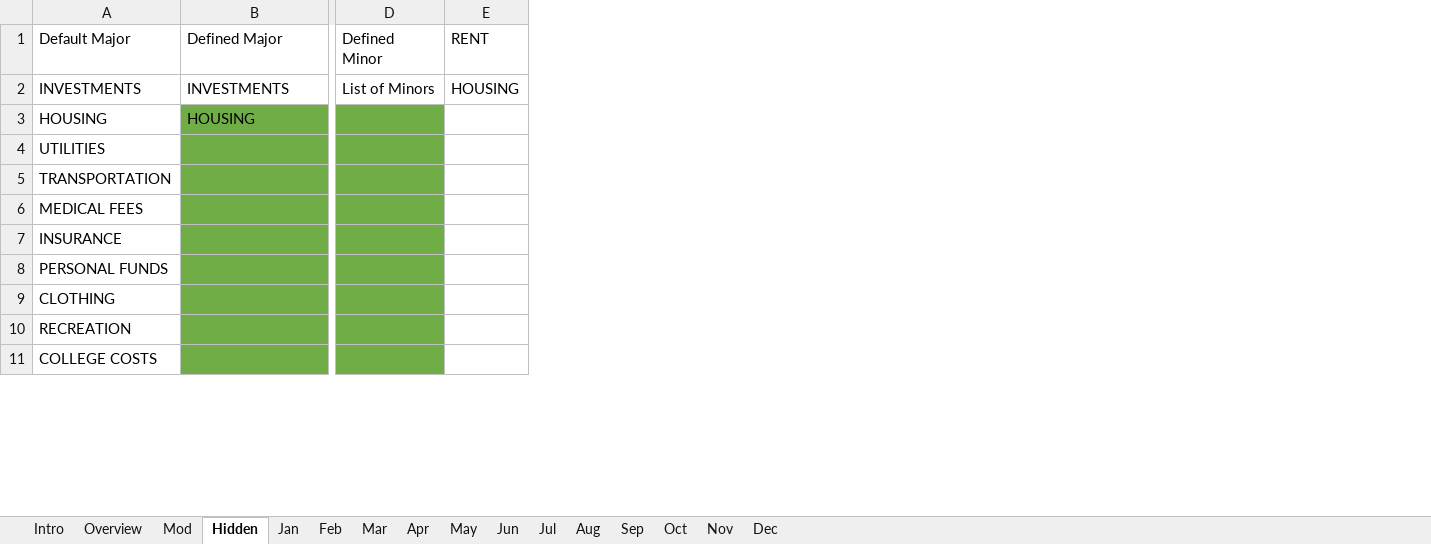
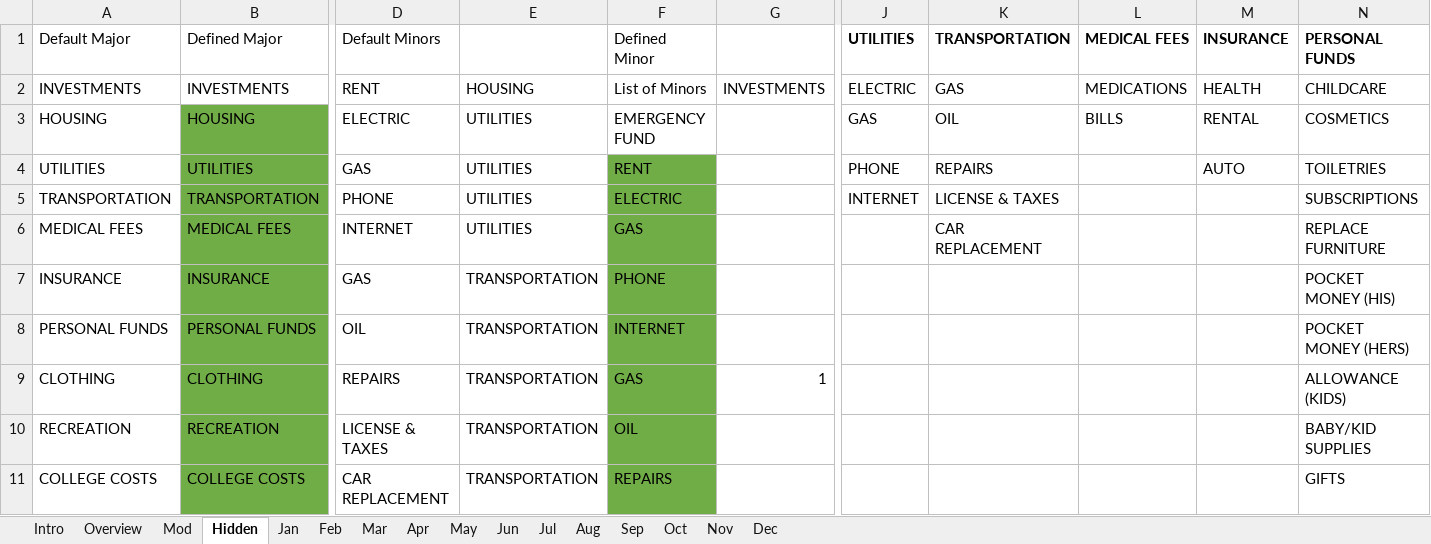
Before and after one commit to MichaelDevries1/Excel-Projects, an Excel workbook: Budget_TemplateTry.xlsm, sheet Hidden, drawn as a sheet; only a part is shown, gaps mark what is left out; values as stored, in another font and other column widths than the file's, no borders; conditional formats not drawn; removed rows and columns are numbered as before the commit, all else as after; the diff covers the shown part only; the diff names each change by its address in the sheet, - before the commit and + after, or states it on an @@ line.

Commit message:
Catagories to Months
I have got the sheet location and the values correct

```diff
--- a/Budget_TemplateTry.xlsm (sheet Hidden)
+++ b/Budget_TemplateTry.xlsm (sheet Hidden)
+column D (Default Minors), rows 2-11: RENT | ELECTRIC | GAS | PHONE | INTERNET | GAS | OIL | REPAIRS | LICENSE & TAXES | CAR REPLACEMENT
+column E, rows 2-11: HOUSING | UTILITIES | UTILITIES | UTILITIES | UTILITIES | TRANSPORTATION | TRANSPORTATION | TRANSPORTATION | TRANSPORTATION | TRANSPORTATION
-column E (RENT), row 2: HOUSING
+column G, rows 2-9: INVESTMENTS |  |  |  |  |  |  | 1
+column J (UTILITIES), rows 2-5: ELECTRIC | GAS | PHONE | INTERNET
+column K (TRANSPORTATION), rows 2-6: GAS | OIL | REPAIRS | LICENSE & TAXES | CAR REPLACEMENT
+column L (MEDICAL FEES), rows 2-3: MEDICATIONS | BILLS
+column M (INSURANCE), rows 2-4: HEALTH | RENTAL | AUTO
+column N (PERSONAL FUNDS), rows 2-11: CHILDCARE | COSMETICS | TOILETRIES | SUBSCRIPTIONS | REPLACE FURNITURE | POCKET MONEY (HIS) | POCKET MONEY (HERS) | ALLOWANCE (KIDS) | BABY/KID SUPPLIES | GIFTS
-F3 (Defined Minor): (empty)
+F3 (Defined Minor): EMERGENCY FUND
-F3 fill: #70AD47
+F3 fill: none
-B4 (Defined Major): (empty)
+B4 (Defined Major): UTILITIES
-F4 (Defined Minor): (empty)
+F4 (Defined Minor): RENT
-B5 (Defined Major): (empty)
+B5 (Defined Major): TRANSPORTATION
-F5 (Defined Minor): (empty)
+F5 (Defined Minor): ELECTRIC
-B6 (Defined Major): (empty)
+B6 (Defined Major): MEDICAL FEES
-F6 (Defined Minor): (empty)
+F6 (Defined Minor): GAS
-B7 (Defined Major): (empty)
+B7 (Defined Major): INSURANCE
-F7 (Defined Minor): (empty)
+F7 (Defined Minor): PHONE
-B8 (Defined Major): (empty)
+B8 (Defined Major): PERSONAL FUNDS
-F8 (Defined Minor): (empty)
+F8 (Defined Minor): INTERNET
-B9 (Defined Major): (empty)
+B9 (Defined Major): CLOTHING
-F9 (Defined Minor): (empty)
+F9 (Defined Minor): GAS
-B10 (Defined Major): (empty)
+B10 (Defined Major): RECREATION
-F10 (Defined Minor): (empty)
+F10 (Defined Minor): OIL
-B11 (Defined Major): (empty)
+B11 (Defined Major): COLLEGE COSTS
-F11 (Defined Minor): (empty)
+F11 (Defined Minor): REPAIRS
```
Also changed, not shown: 23 added rows, 1 removed row, 45 added columns and 15 edited cells elsewhere in this sheet, sheet Mod, sheet Jan, sheet Dec, sheet Aug, sheet Sep, sheet Oct, 7 more sheets, formulas that keep their value, charts or pictures.
